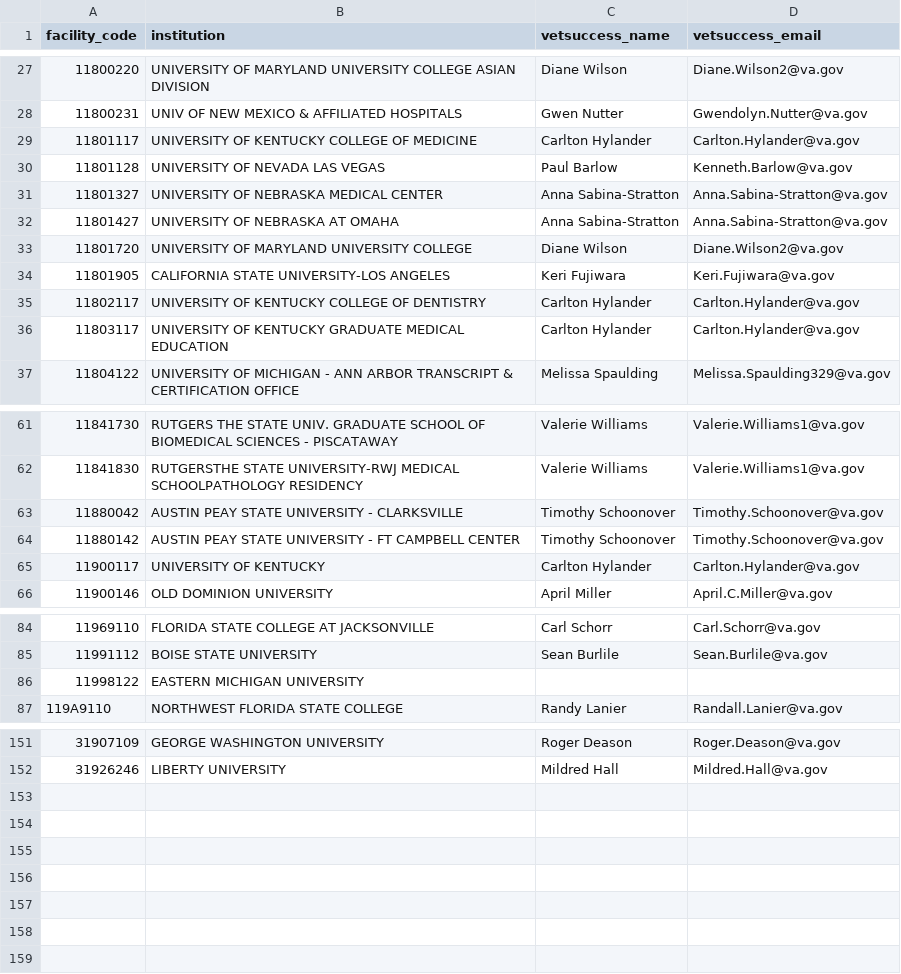
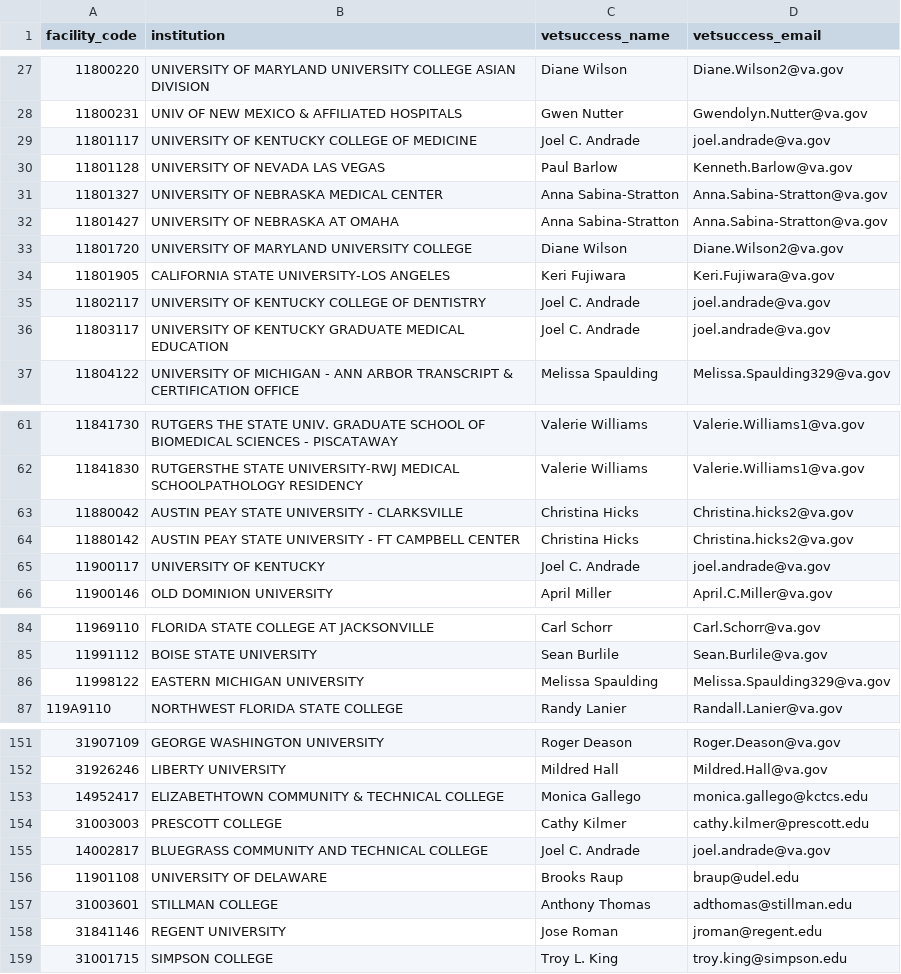
Before and after one commit to department-of-veterans-affairs/gibct-data-service, a CSV file: sample_csvs/vsoc.csv, drawn as a sheet; only a part is shown, gaps mark what is left out; the diff covers the shown part only.

```diff
--- a/sample_csvs/vsoc.csv
+++ b/sample_csvs/vsoc.csv
@@ -28,3 +28,3 @@ facility_code,institution,vetsuccess_name,vetsuccess_email
 11800231,UNIV OF NEW MEXICO & AFFILIATED HOSPITALS,Gwen Nutter,Gwendolyn.Nutter@va.gov
-11801117,UNIVERSITY OF KENTUCKY COLLEGE OF MEDICINE,Carlton Hylander,Carlton.Hylander@va.gov
+11801117,UNIVERSITY OF KENTUCKY COLLEGE OF MEDICINE,Joel C. Andrade,joel.andrade@va.gov
 11801128,UNIVERSITY OF NEVADA LAS VEGAS,Paul Barlow,Kenneth.Barlow@va.gov
@@ -34,4 +34,4 @@ facility_code,institution,vetsuccess_name,vetsuccess_email
 11801905,CALIFORNIA STATE UNIVERSITY-LOS ANGELES,Keri Fujiwara,Keri.Fujiwara@va.gov
-11802117,UNIVERSITY OF KENTUCKY COLLEGE OF DENTISTRY,Carlton Hylander,Carlton.Hylander@va.gov
-11803117,UNIVERSITY OF KENTUCKY GRADUATE MEDICAL EDUCATION,Carlton Hylander,Carlton.Hylander@va.gov
+11802117,UNIVERSITY OF KENTUCKY COLLEGE OF DENTISTRY,Joel C. Andrade,joel.andrade@va.gov
+11803117,UNIVERSITY OF KENTUCKY GRADUATE MEDICAL EDUCATION,Joel C. Andrade,joel.andrade@va.gov
 11804122,UNIVERSITY OF MICHIGAN - ANN ARBOR TRANSCRIPT & CERTIFICATION OFFICE,Melissa Spaulding,Melissa.Spaulding329@va.gov
@@ -62,5 +62,5 @@ facility_code,institution,vetsuccess_name,vetsuccess_email
 11841830,RUTGERSTHE STATE UNIVERSITY-RWJ MEDICAL SCHOOLPATHOLOGY RESIDENCY,Valerie Williams,Valerie.Williams1@va.gov
-11880042,AUSTIN PEAY STATE UNIVERSITY - CLARKSVILLE,Timothy Schoonover,Timothy.Schoonover@va.gov
-11880142,AUSTIN PEAY STATE UNIVERSITY - FT CAMPBELL CENTER,Timothy Schoonover,Timothy.Schoonover@va.gov
-11900117,UNIVERSITY OF KENTUCKY,Carlton Hylander,Carlton.Hylander@va.gov
+11880042,AUSTIN PEAY STATE UNIVERSITY - CLARKSVILLE,Christina Hicks,Christina.hicks2@va.gov
+11880142,AUSTIN PEAY STATE UNIVERSITY - FT CAMPBELL CENTER,Christina Hicks,Christina.hicks2@va.gov
+11900117,UNIVERSITY OF KENTUCKY,Joel C. Andrade,joel.andrade@va.gov
 11900146,OLD DOMINION UNIVERSITY,April Miller,April.C.Miller@va.gov
@@ -85,3 +85,3 @@ facility_code,institution,vetsuccess_name,vetsuccess_email
 11991112,BOISE STATE UNIVERSITY,Sean Burlile,Sean.Burlile@va.gov
-11998122,EASTERN MICHIGAN UNIVERSITY,,
+11998122,EASTERN MICHIGAN UNIVERSITY,Melissa Spaulding,Melissa.Spaulding329@va.gov
 119A9110,NORTHWEST FLORIDA STATE COLLEGE,Randy Lanier,Randall.Lanier@va.gov
@@ -152 +152,8 @@ facility_code,institution,vetsuccess_name,vetsuccess_email
 31926246,LIBERTY UNIVERSITY,Mildred Hall,Mildred.Hall@va.gov
+14952417,ELIZABETHTOWN COMMUNITY & TECHNICAL COLLEGE,Monica Gallego,monica.gallego@kctcs.edu
+31003003,PRESCOTT COLLEGE,Cathy Kilmer,cathy.kilmer@prescott.edu
+14002817,BLUEGRASS COMMUNITY AND TECHNICAL COLLEGE,Joel C. Andrade,joel.andrade@va.gov
+11901108,UNIVERSITY OF DELAWARE,Brooks Raup,braup@udel.edu
+31003601,STILLMAN COLLEGE,Anthony Thomas,adthomas@stillman.edu
+31841146,REGENT UNIVERSITY,Jose Roman,jroman@regent.edu
+31001715,SIMPSON COLLEGE,Troy L. King,troy.king@simpson.edu
```
Also changed, not shown: 3 edited cells elsewhere in this file, sample_csvs/eight_key.csv, sample_csvs/hcm.csv, 14 other files.
